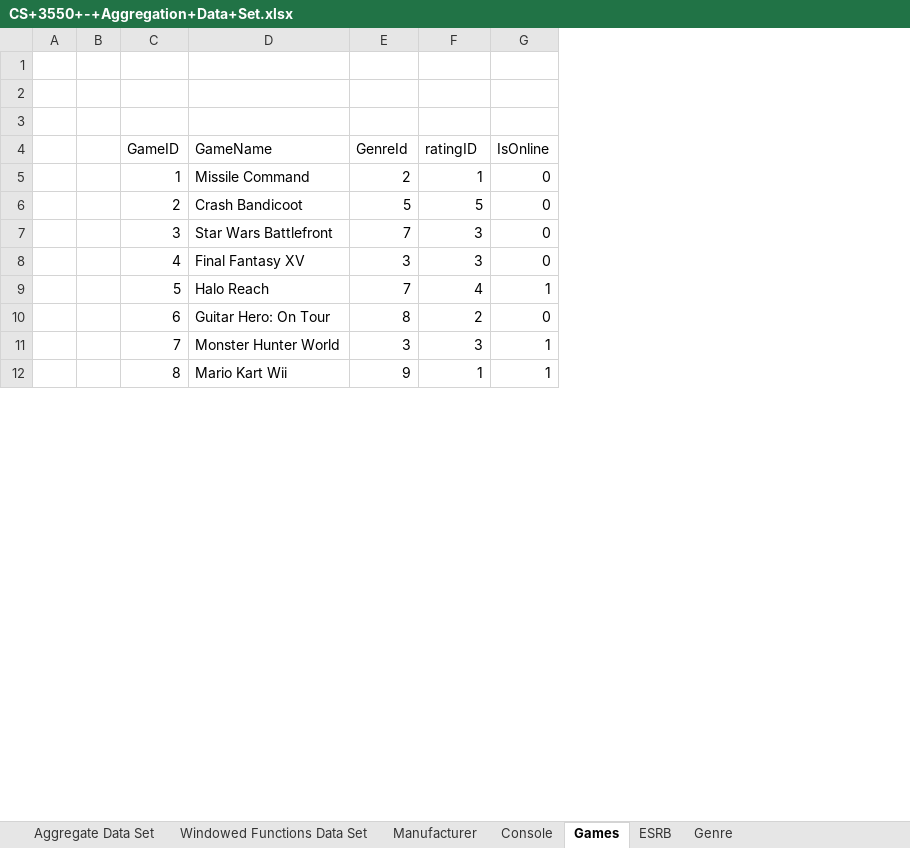
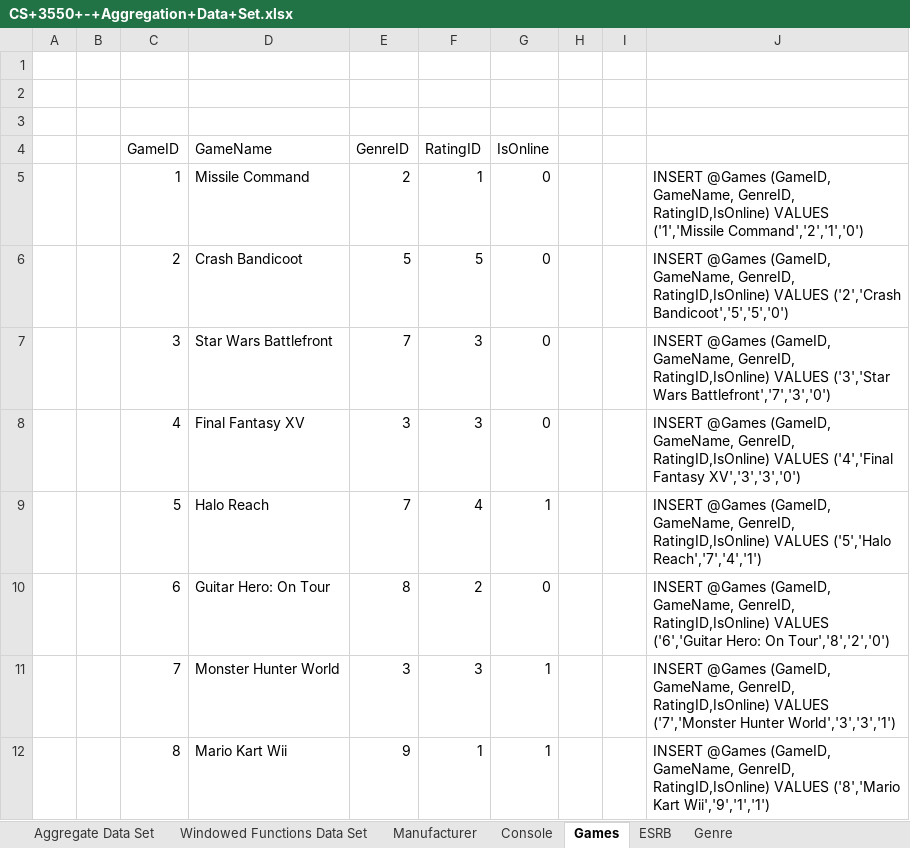
Before and after one commit to coleminer399/3550GroupAssignment1, an Excel workbook: CS+3550+-+Aggregation+Data+Set.xlsx, sheet Games, drawn as a sheet; only a part is shown; values as stored, in another font and other column widths than the file's, no borders; the diff names each change by its address in the sheet, - before the commit and + after, or states it on an @@ line.

Commit message:
Update Xcel and sql file with inserts and match keys

```diff
--- a/CS+3550+-+Aggregation+Data+Set.xlsx (sheet Games)
+++ b/CS+3550+-+Aggregation+Data+Set.xlsx (sheet Games)
+column H, empty
+column I, empty
+column J, rows 5-12: INSERT @Games (GameID, GameName, GenreID, RatingID,IsOnline) VALUES ('1','Missile Command','2','1','0') | INSERT @Games (GameID, GameName, GenreID, RatingID,IsOnline) VALUES ('2','Crash Bandicoot','5','5','0') | INSERT @Games (GameID, GameName, GenreID, RatingID,IsOnline) VALUES ('3','Star Wars Battlefront','7','3','0') | INSERT @Games (GameID, GameName, GenreID, RatingID,IsOnline) VALUES ('4','Final Fantasy XV','3','3','0') | INSERT @Games (GameID, GameName, GenreID, RatingID,IsOnline) VALUES ('5','Halo Reach','7','4','1') | INSERT @Games (GameID, GameName, GenreID, RatingID,IsOnline) VALUES ('6','Guitar Hero: On Tour','8','2','0') | INSERT @Games (GameID, GameName, GenreID, RatingID,IsOnline) VALUES ('7','Monster Hunter World','3','3','1') | INSERT @Games (GameID, GameName, GenreID, RatingID,IsOnline) VALUES ('8','Mario Kart Wii','9','1','1')
-E4: GenreId
+E4: GenreID
-F4: ratingID
+F4: RatingID
```
Also changed, not shown: sheet ESRB, 1 other file.
